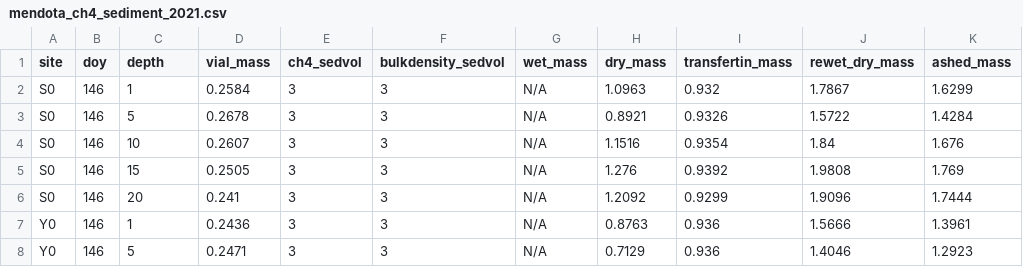
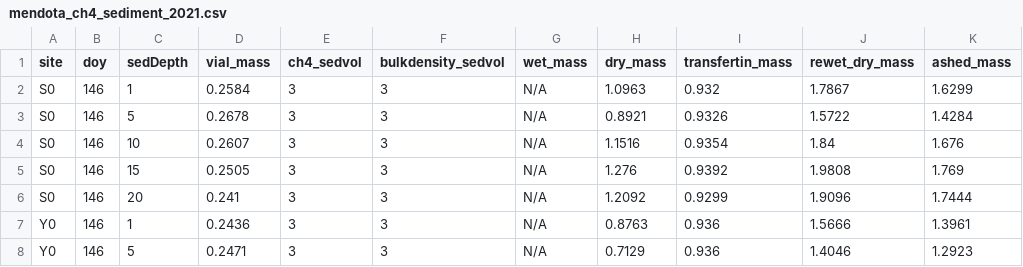
Before and after one commit to goodgracious23/MendotaMethaneMadness, a CSV file: mendota_ch4_sediment_2021.csv, drawn as a sheet; only a part is shown.

```diff
--- a/mendota_ch4_sediment_2021.csv
+++ b/mendota_ch4_sediment_2021.csv
@@ -1,2 +1,2 @@
-site,doy,depth,vial_mass,ch4_sedvol,bulkdensity_sedvol,wet_mass,dry_mass,transfertin_mass,rewet_dry_mass,ashed_mass
+site,doy,sedDepth,vial_mass,ch4_sedvol,bulkdensity_sedvol,wet_mass,dry_mass,transfertin_mass,rewet_dry_mass,ashed_mass
 S0,146,1,0.2584,3,3,N/A,1.0963,0.932,1.7867,1.6299
```
Also changed, not shown: mendota_ch4_ghg_2021.csv, mendota_ch4_pigments_2021.csv, 4 other files.
